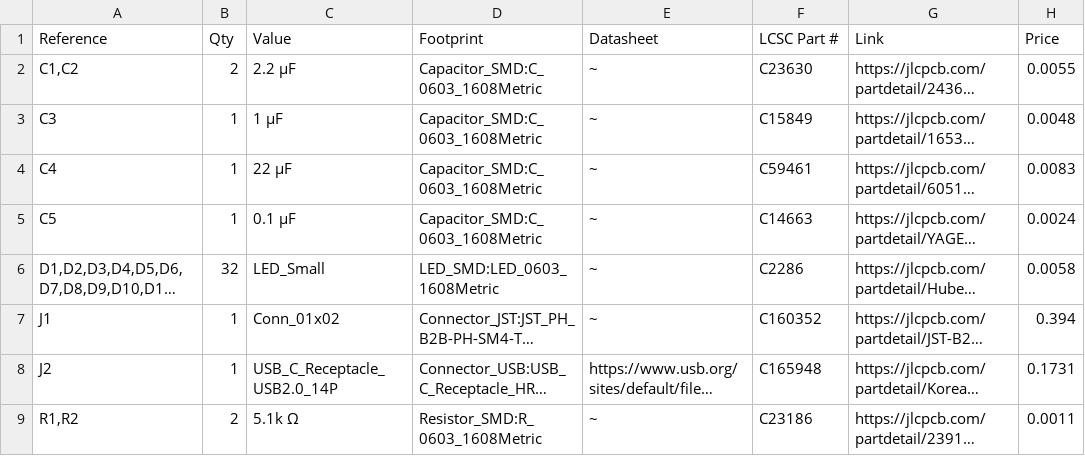
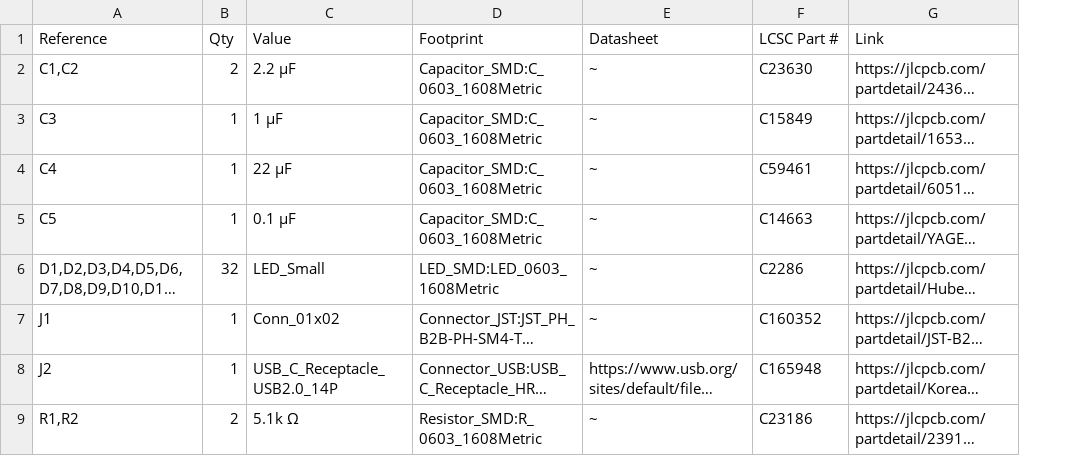
Before and after one commit to ayukmr/matrix, a CSV file: pcb/bom.csv, drawn as a sheet; only a part is shown; long unchanged cells end in …; the diff names each change by its address in the sheet, - before the commit and + after, or states it on an @@ line.

Commit message:
Update BOM

```diff
--- a/pcb/bom.csv
+++ b/pcb/bom.csv
-column H (Price), rows 2-9: 0.0055 | 0.0048 | 0.0083 | 0.0024 | 0.0058 | 0.394 | 0.1731 | 0.0011
```
